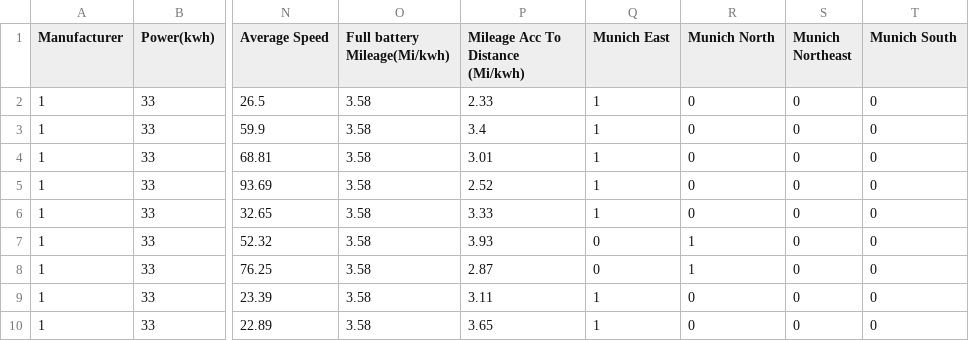
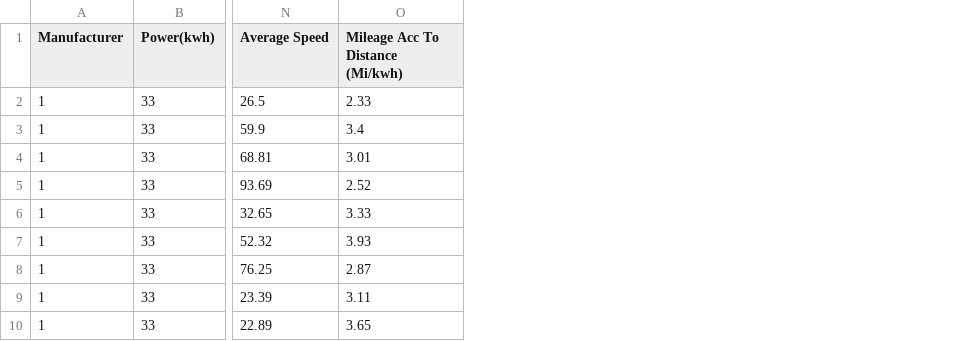
Before and after one commit to Vinayak04601/Battery_MileagePredcition, a CSV file: final_datset.csv, drawn as a sheet; only a part is shown, gaps mark what is left out; the diff names each change by its address in the sheet, - before the commit and + after, or states it on an @@ line.

```diff
--- a/final_datset.csv
+++ b/final_datset.csv
-column O (Full battery Mileage(Mi/kwh)), rows 2-10: all 3.58
-column Q (Munich East), rows 2-10: 1 | 1 | 1 | 1 | 1 | 0 | 0 | 1 | 1
-column R (Munich North), rows 2-10: 0 | 0 | 0 | 0 | 0 | 1 | 1 | 0 | 0
-column S (Munich Northeast), rows 2-10: all 0
-column T (Munich South), rows 2-10: all 0
```
Also changed, not shown: 3 other files.
